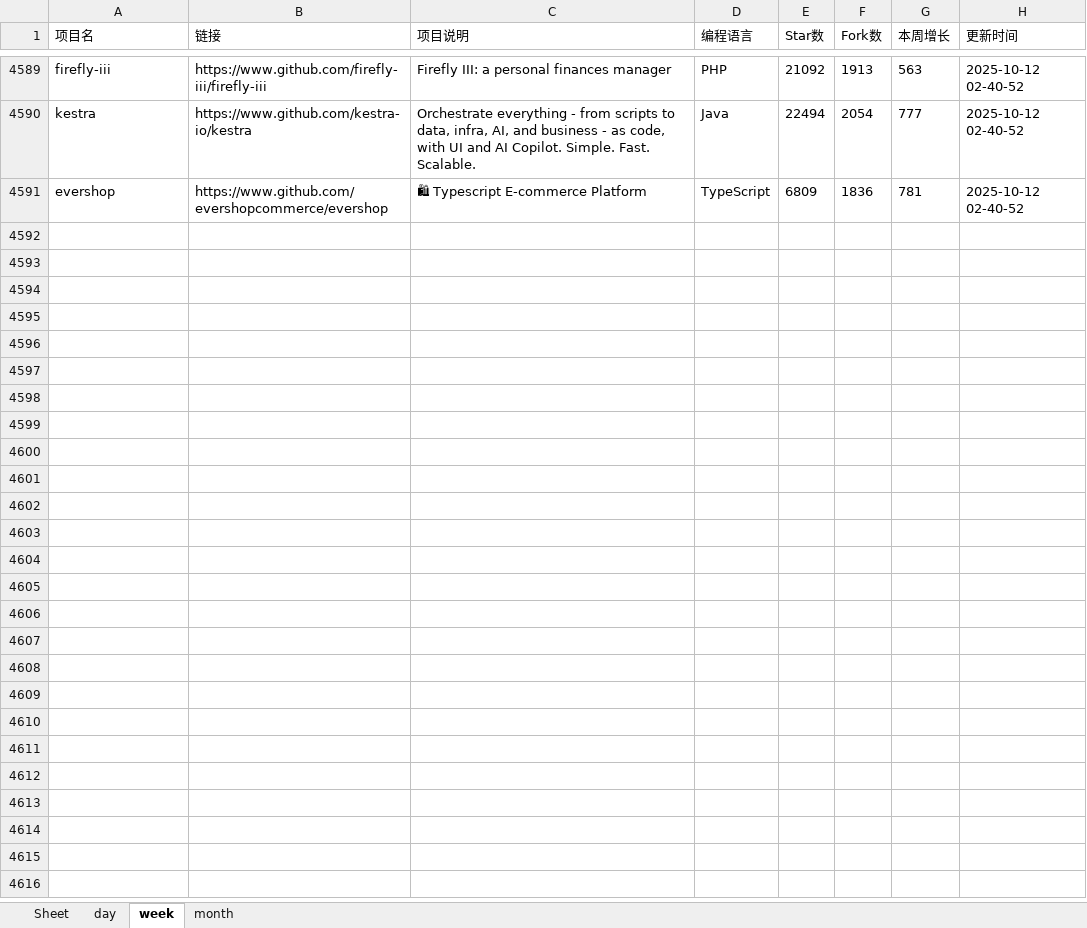
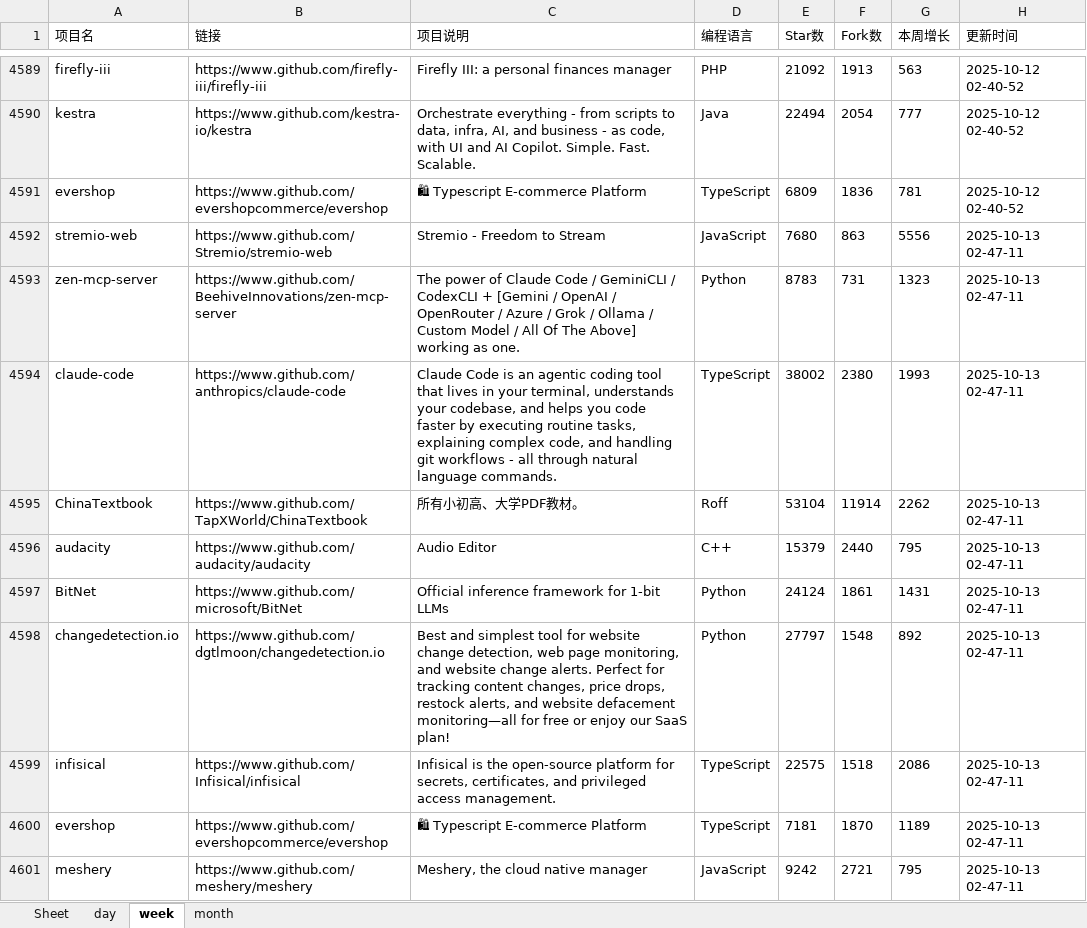
Before and after one commit to WHG555/github-today-repositories, an Excel workbook: github.xlsx, sheet week, drawn as a sheet; only a part is shown, gaps mark what is left out; values as stored, in another font and other column widths than the file's, no borders; the diff covers the shown part only; the diff names each change by its address in the sheet, - before the commit and + after, or states it on an @@ line.

```diff
--- a/github.xlsx (sheet week)
+++ b/github.xlsx (sheet week)
+row 4592: stremio-web | https://www.github.com/Stremio/stremio-web | Stremio - Freedom to Stream | JavaScript | 7680 | 863 | 5556 | 2025-10-13 02-47-11
+row 4593: zen-mcp-server | https://www.github.com/BeehiveInnovations/zen-mcp-server | The power of Claude Code / GeminiCLI / CodexCLI + [Gemini / OpenAI / OpenRouter / Azure / Grok / Ollama / Custom Model / All Of The Above] working as one. | Python | 8783 | 731 | 1323 | 2025-10-13 02-47-11
+row 4594: claude-code | https://www.github.com/anthropics/claude-code | Claude Code is an agentic coding tool that lives in your terminal, understands your codebase, and helps you code faster by executing routine tasks, explaining complex code, and handling git workflows - all through natural language commands. | TypeScript | 38002 | 2380 | 1993 | 2025-10-13 02-47-11
+row 4595: ChinaTextbook | https://www.github.com/TapXWorld/ChinaTextbook | 所有小初高、大学PDF教材。 | Roff | 53104 | 11914 | 2262 | 2025-10-13 02-47-11
+row 4596: audacity | https://www.github.com/audacity/audacity | Audio Editor | C++ | 15379 | 2440 | 795 | 2025-10-13 02-47-11
+row 4597: BitNet | https://www.github.com/microsoft/BitNet | Official inference framework for 1-bit LLMs | Python | 24124 | 1861 | 1431 | 2025-10-13 02-47-11
+row 4598: changedetection.io | https://www.github.com/dgtlmoon/changedetection.io | Best and simplest tool for website change detection, web page monitoring, and website change alerts. Perfect for tracking content changes, price drops, restock alerts, and website defacement monitoring—all for free or enjoy our SaaS plan! | Python | 27797 | 1548 | 892 | 2025-10-13 02-47-11
+row 4599: infisical | https://www.github.com/Infisical/infisical | Infisical is the open-source platform for secrets, certificates, and privileged access management. | TypeScript | 22575 | 1518 | 2086 | 2025-10-13 02-47-11
+row 4600: evershop | https://www.github.com/evershopcommerce/evershop | 🛍 Typescript E-commerce Platform | TypeScript | 7181 | 1870 | 1189 | 2025-10-13 02-47-11
+row 4601: meshery | https://www.github.com/meshery/meshery | Meshery, the cloud native manager | JavaScript | 9242 | 2721 | 795 | 2025-10-13 02-47-11
```
Also changed, not shown: 9 added rows elsewhere in this sheet, sheet day, sheet month.
